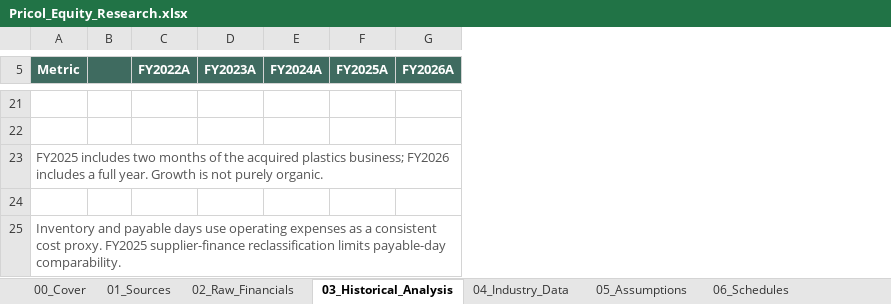
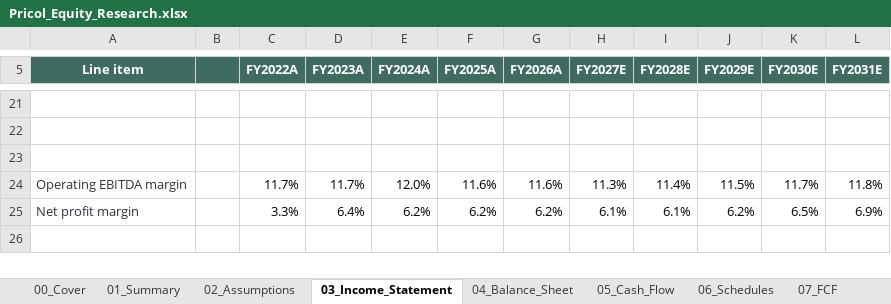
Before and after one commit to keyurmarolia/pricol-equity-research, an Excel workbook: model/Pricol_Equity_Research.xlsx, sheet 03_Income_Statement, drawn as a sheet; only a part is shown, gaps mark what is left out; values as stored, in another font and other column widths than the file's, no borders; removed rows and columns are numbered as before the commit, all else as after; the diff covers the shown part only; the diff names each change by its address in the sheet, - before the commit and + after, or states it on an @@ line.

```diff
--- a/model/Pricol_Equity_Research.xlsx (sheet 03_Income_Statement)
+++ b/model/Pricol_Equity_Research.xlsx (sheet 03_Income_Statement)
-sheet tab: 01_Sources
+sheet tab: 01_Summary
-sheet tab: 02_Raw_Financials
+sheet tab: 02_Assumptions
-sheet tab: 03_Historical_Analysis
+sheet tab: 03_Income_Statement
-sheet tab: 04_Industry_Data
+sheet tab: 04_Balance_Sheet
-sheet tab: 05_Assumptions
+sheet tab: 05_Cash_Flow
-column A (Metric), rows 23-25: FY2025 includes two months of the acquired plastics business; FY2026 includes a full year. Growth is not purely organic. |  | Inventory and payable days use operating expenses as a consistent cost proxy. FY2025 supplier-finance reclassification limits payable-day comparability.
+column A (Line item), rows 24-25: Operating EBITDA margin | Net profit margin
+column H (FY2027E), rows 24-25: 11.3% | 6.1%
+column I (FY2028E), rows 24-25: 11.4% | 6.1%
+column J (FY2029E), rows 24-25: 11.5% | 6.2%
+column K (FY2030E), rows 24-25: 11.7% | 6.5%
+column L (FY2031E), rows 24-25: 11.8% | 6.9%
-row 24: (empty)
+row 24: Operating EBITDA margin |  | 11.7% | 11.7% | 12.0% | 11.6% | 11.6% | 11.3% | 11.4% | 11.5% | 11.7% | 11.8%
-C25 (FY2022A): (empty)
+C25 (FY2022A): 3.3%
-D25 (FY2023A): (empty)
+D25 (FY2023A): 6.4%
-E25 (FY2024A): (empty)
+E25 (FY2024A): 6.2%
-F25 (FY2025A): (empty)
+F25 (FY2025A): 6.2%
-G25 (FY2026A): (empty)
+G25 (FY2026A): 6.2%
```
Also changed, not shown: 13 added rows, 13 removed rows, 5 edited cells and cell formats elsewhere in this sheet, sheet 10_Historical, sheet 02_Assumptions, sheet 08_DCF, sheet 05_Cash_Flow, sheet 04_Balance_Sheet, sheet 07_FCF, 5 more sheets, other sheet tabs, formulas that keep their value, charts or pictures, 4 other files.
